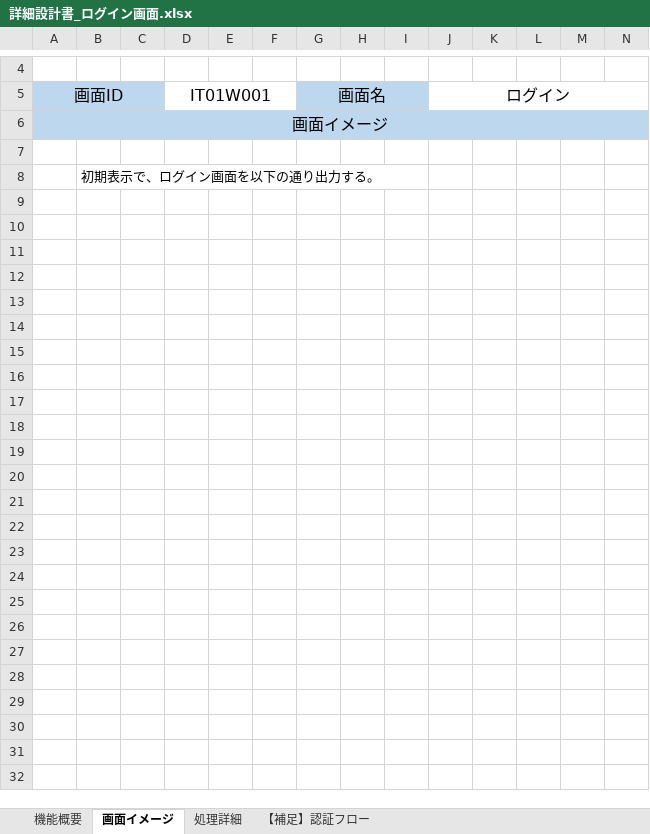
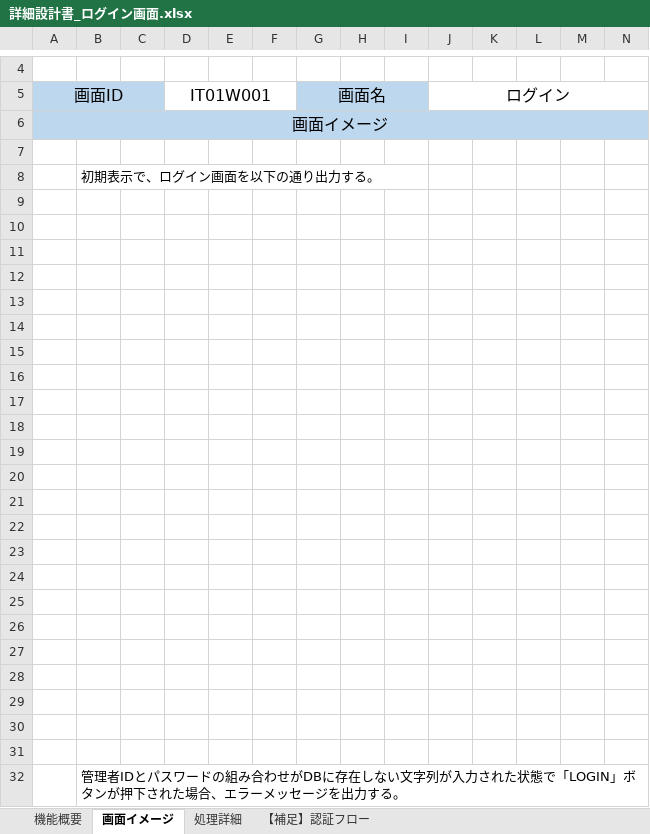
Before and after one commit to yamato-mizoguchi/digital-ojt-development-cause-DroneInventorySystem, an Excel workbook: docs/詳細設計書/詳細設計書_ログイン画面.xlsx, sheet 画面イメージ, drawn as a sheet; only a part is shown, gaps mark what is left out; values as stored, in another font and other column widths than the file's, no borders; charts and pictures not drawn; rows hold the shown columns only; the diff names each change by its address in the sheet, - before the commit and + after, or states it on an @@ line.

Commit message:
設計書修正PR後2　エラー表示画面イメージ追加

```diff
--- a/docs/詳細設計書/詳細設計書_ログイン画面.xlsx (sheet 画面イメージ)
+++ b/docs/詳細設計書/詳細設計書_ログイン画面.xlsx (sheet 画面イメージ)
+row 9: (empty)
+row 10: (empty)
+row 11: (empty)
+row 12: (empty)
+row 13: (empty)
+row 14: (empty)
+row 15: (empty)
+row 16: (empty)
+row 17: (empty)
+row 18: (empty)
+row 19: (empty)
+row 20: (empty)
+row 21: (empty)
+row 22: (empty)
+row 23: (empty)
+row 24: (empty)
+row 25: (empty)
+row 26: (empty)
+row 27: (empty)
+row 28: (empty)
+row 29: (empty)
+row 30: (empty)
+row 31: (empty)
+row 32:  | 管理者IDとパスワードの組み合わせがDBに存在しない文字列が入力された状態で「LOGIN」ボタンが押下された場合、エラーメッセージを出力する。
```
Also changed, not shown: charts or pictures.
